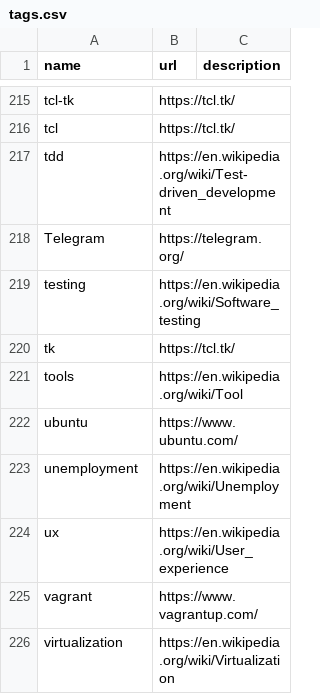
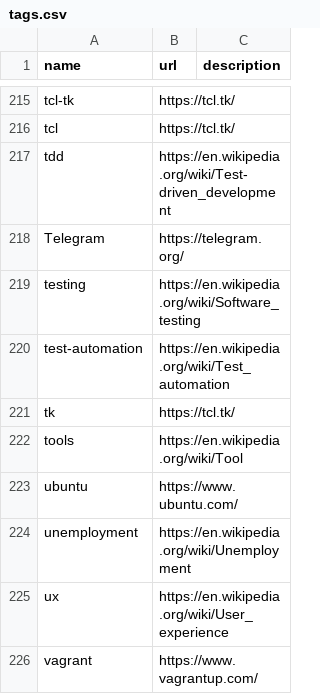
Before and after one commit to szabgab/codeandtalk.com, a CSV file: data/tags.csv, drawn as a sheet; only a part is shown, gaps mark what is left out; the shorter side is filled out with more unchanged rows; the diff names each change by its address in the sheet, - before the commit and + after, or states it on an @@ line.

```diff
--- a/data/tags.csv
+++ b/data/tags.csv
+row 220: test-automation | https://en.wikipedia.org/wiki/Test_automation
```
Also changed, not shown: 1 other file.
